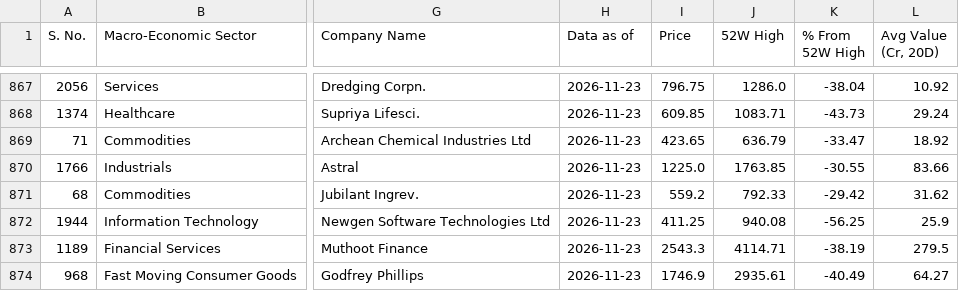
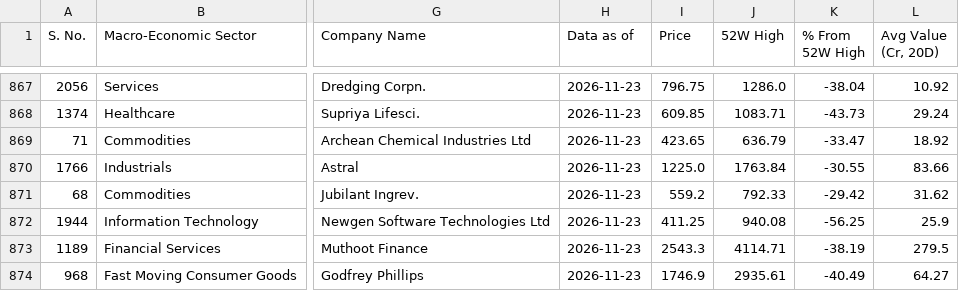
Before and after one commit to vishavmarket/Stock-Dashboard, a CSV file: stocks_rs.csv, drawn as a sheet; only a part is shown, gaps mark what is left out; the diff names each change by its address in the sheet, - before the commit and + after, or states it on an @@ line.

Commit message:
Daily update

```diff
--- a/stocks_rs.csv
+++ b/stocks_rs.csv
-J870 (52W High): 1763.85
+J870 (52W High): 1763.84
```
